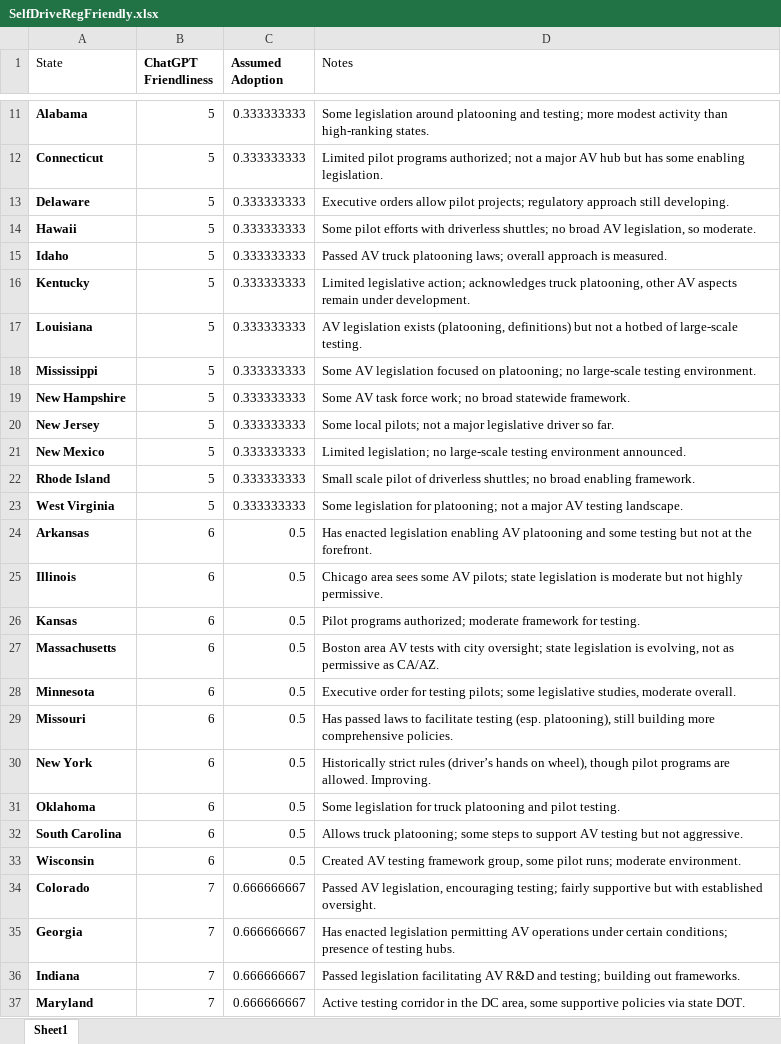
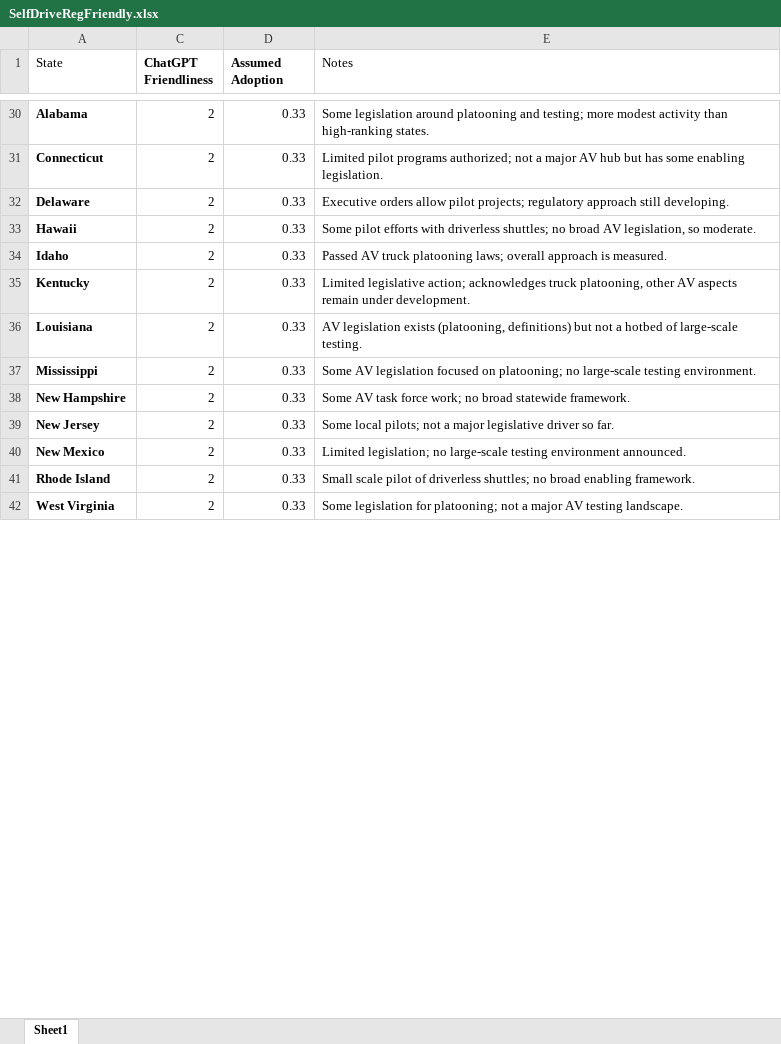
Before and after one commit to jeffreyohlecon/Spatial, an Excel workbook: data/Self Drive/SelfDriveRegFriendly.xlsx, sheet Sheet1, drawn as a sheet; only a part is shown, gaps mark what is left out; values as stored, in another font and other column widths than the file's, no borders; removed rows and columns are numbered as before the commit, all else as after; the diff covers the shown part only; the diff names each change by its address in the sheet, - before the commit and + after, or states it on an @@ line.

```diff
--- a/data/Self Drive/SelfDriveRegFriendly.xlsx (sheet Sheet1)
+++ b/data/Self Drive/SelfDriveRegFriendly.xlsx (sheet Sheet1)
-C30:C42 (ChatGPT Friendliness): 5
+C30:C42 (ChatGPT Friendliness): 2
-D30:D42 (Assumed Adoption): 0.333333333
+D30:D42 (Assumed Adoption): 0.33
-row 24: Arkansas | 6 | 0.5 | Has enacted legislation enabling AV platooning and some testing but not at the forefront.
-row 25: Illinois | 6 | 0.5 | Chicago area sees some AV pilots; state legislation is moderate but not highly permissive.
-row 26: Kansas | 6 | 0.5 | Pilot programs authorized; moderate framework for testing.
-row 27: Massachusetts | 6 | 0.5 | Boston area AV tests with city oversight; state legislation is evolving, not as permissive as CA/AZ.
-row 28: Minnesota | 6 | 0.5 | Executive order for testing pilots; some legislative studies, moderate overall.
-row 29: Missouri | 6 | 0.5 | Has passed laws to facilitate testing (esp. platooning), still building more comprehensive policies.
-row 30: New York | 6 | 0.5 | Historically strict rules (driver’s hands on wheel), though pilot programs are allowed. Improving.
-row 31: Oklahoma | 6 | 0.5 | Some legislation for truck platooning and pilot testing.
-row 32: South Carolina | 6 | 0.5 | Allows truck platooning; some steps to support AV testing but not aggressive.
-row 33: Wisconsin | 6 | 0.5 | Created AV testing framework group, some pilot runs; moderate environment.
-row 34: Colorado | 7 | 0.666666667 | Passed AV legislation, encouraging testing; fairly supportive but with established oversight.
-row 35: Georgia | 7 | 0.666666667 | Has enacted legislation permitting AV operations under certain conditions; presence of testing hubs.
-row 36: Indiana | 7 | 0.666666667 | Passed legislation facilitating AV R&D and testing; building out frameworks.
-row 37: Maryland | 7 | 0.666666667 | Active testing corridor in the DC area, some supportive policies via state DOT.
```
Also changed, not shown: 37 added rows and 23 removed rows elsewhere in this sheet, 11 other files.
